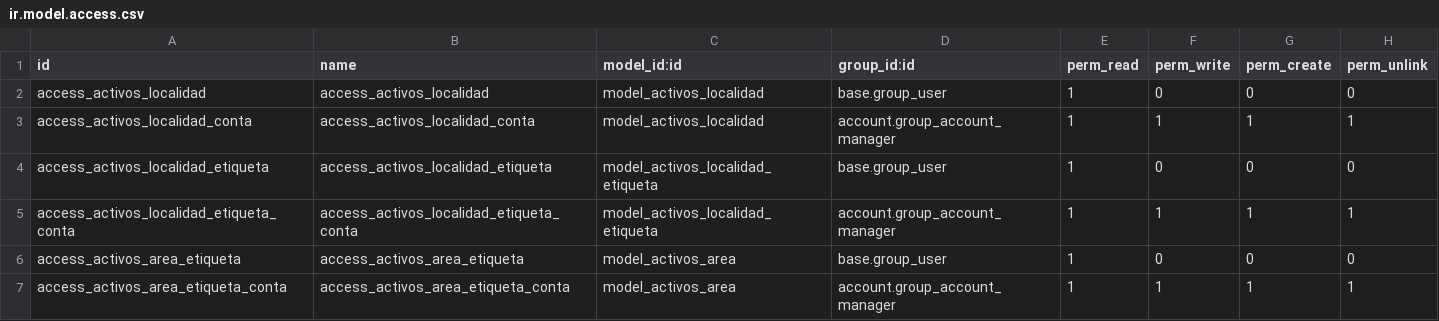
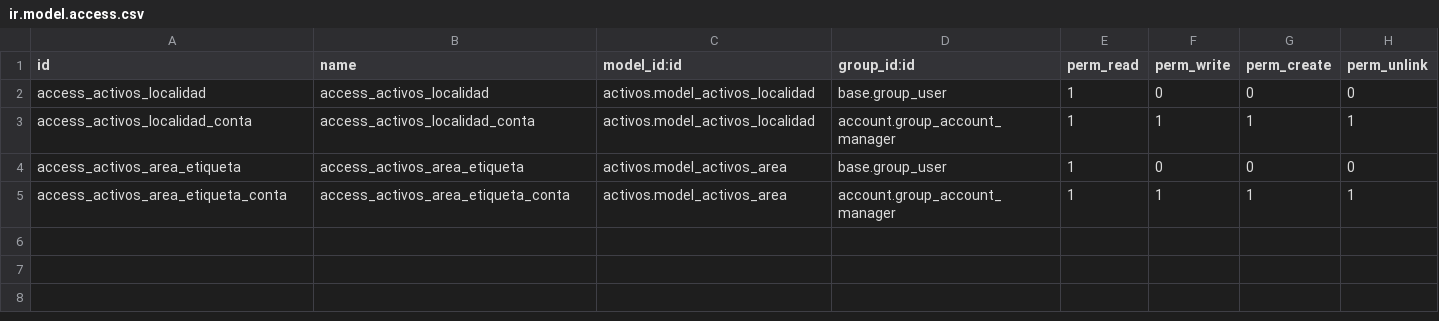
Before and after one commit to jeffrepo/activos, a CSV file: security/ir.model.access.csv, drawn as a sheet.

Commit message:
Permisos

```diff
--- a/security/ir.model.access.csv
+++ b/security/ir.model.access.csv
@@ -1,7 +1,5 @@
 id,name,model_id:id,group_id:id,perm_read,perm_write,perm_create,perm_unlink
-access_activos_localidad,access_activos_localidad,model_activos_localidad,base.group_user,1,0,0,0
-access_activos_localidad_conta,access_activos_localidad_conta,model_activos_localidad,account.group_account_manager,1,1,1,1
-access_activos_localidad_etiqueta,access_activos_localidad_etiqueta,model_activos_localidad_etiqueta,base.group_user,1,0,0,0
-access_activos_localidad_etiqueta_conta,access_activos_localidad_etiqueta_conta,model_activos_localidad_etiqueta,account.group_account_manager,1,1,1,1
-access_activos_area_etiqueta,access_activos_area_etiqueta,model_activos_area,base.group_user,1,0,0,0
-access_activos_area_etiqueta_conta,access_activos_area_etiqueta_conta,model_activos_area,account.group_account_manager,1,1,1,1
+access_activos_localidad,access_activos_localidad,activos.model_activos_localidad,base.group_user,1,0,0,0
+access_activos_localidad_conta,access_activos_localidad_conta,activos.model_activos_localidad,account.group_account_manager,1,1,1,1
+access_activos_area_etiqueta,access_activos_area_etiqueta,activos.model_activos_area,base.group_user,1,0,0,0
+access_activos_area_etiqueta_conta,access_activos_area_etiqueta_conta,activos.model_activos_area,account.group_account_manager,1,1,1,1
```
